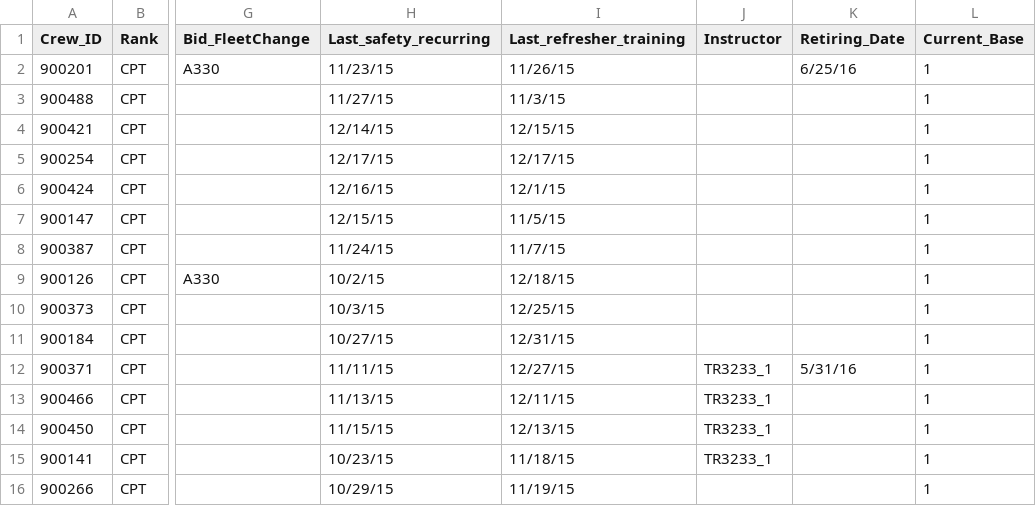
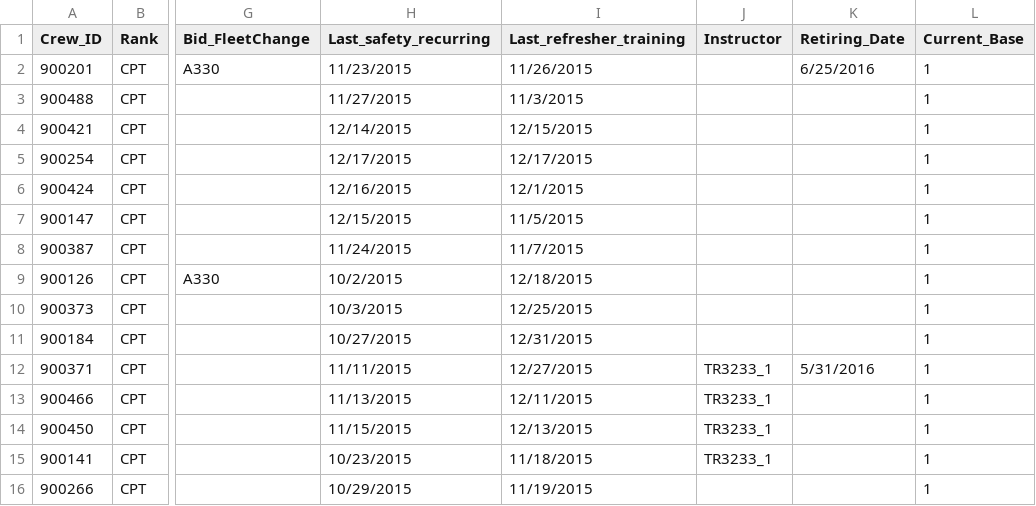
Before and after one commit to JingshiPeter/TeamSabre, a CSV file: CrewData.csv, drawn as a sheet; only a part is shown, gaps mark what is left out; the diff covers the shown part only; the diff names each change by its address in the sheet, - before the commit and + after, or states it on an @@ line.

```diff
--- a/CrewData.csv
+++ b/CrewData.csv
-H2 (Last_safety_recurring): 11/23/15
+H2 (Last_safety_recurring): 11/23/2015
-I2 (Last_refresher_training): 11/26/15
+I2 (Last_refresher_training): 11/26/2015
-K2 (Retiring_Date): 6/25/16
+K2 (Retiring_Date): 6/25/2016
-H3 (Last_safety_recurring): 11/27/15
+H3 (Last_safety_recurring): 11/27/2015
-I3 (Last_refresher_training): 11/3/15
+I3 (Last_refresher_training): 11/3/2015
-H4 (Last_safety_recurring): 12/14/15
+H4 (Last_safety_recurring): 12/14/2015
-I4 (Last_refresher_training): 12/15/15
+I4 (Last_refresher_training): 12/15/2015
-H5 (Last_safety_recurring): 12/17/15
+H5 (Last_safety_recurring): 12/17/2015
-I5 (Last_refresher_training): 12/17/15
+I5 (Last_refresher_training): 12/17/2015
-H6 (Last_safety_recurring): 12/16/15
+H6 (Last_safety_recurring): 12/16/2015
-I6 (Last_refresher_training): 12/1/15
+I6 (Last_refresher_training): 12/1/2015
-H7 (Last_safety_recurring): 12/15/15
+H7 (Last_safety_recurring): 12/15/2015
-I7 (Last_refresher_training): 11/5/15
+I7 (Last_refresher_training): 11/5/2015
-H8 (Last_safety_recurring): 11/24/15
+H8 (Last_safety_recurring): 11/24/2015
-I8 (Last_refresher_training): 11/7/15
+I8 (Last_refresher_training): 11/7/2015
-H9 (Last_safety_recurring): 10/2/15
+H9 (Last_safety_recurring): 10/2/2015
-I9 (Last_refresher_training): 12/18/15
+I9 (Last_refresher_training): 12/18/2015
-H10 (Last_safety_recurring): 10/3/15
+H10 (Last_safety_recurring): 10/3/2015
-I10 (Last_refresher_training): 12/25/15
+I10 (Last_refresher_training): 12/25/2015
-H11 (Last_safety_recurring): 10/27/15
+H11 (Last_safety_recurring): 10/27/2015
-I11 (Last_refresher_training): 12/31/15
+I11 (Last_refresher_training): 12/31/2015
-H12 (Last_safety_recurring): 11/11/15
+H12 (Last_safety_recurring): 11/11/2015
-I12 (Last_refresher_training): 12/27/15
+I12 (Last_refresher_training): 12/27/2015
-K12 (Retiring_Date): 5/31/16
+K12 (Retiring_Date): 5/31/2016
-H13 (Last_safety_recurring): 11/13/15
+H13 (Last_safety_recurring): 11/13/2015
-I13 (Last_refresher_training): 12/11/15
+I13 (Last_refresher_training): 12/11/2015
-H14 (Last_safety_recurring): 11/15/15
+H14 (Last_safety_recurring): 11/15/2015
-I14 (Last_refresher_training): 12/13/15
+I14 (Last_refresher_training): 12/13/2015
-H15 (Last_safety_recurring): 10/23/15
+H15 (Last_safety_recurring): 10/23/2015
-I15 (Last_refresher_training): 11/18/15
+I15 (Last_refresher_training): 11/18/2015
-H16 (Last_safety_recurring): 10/29/15
+H16 (Last_safety_recurring): 10/29/2015
-I16 (Last_refresher_training): 11/19/15
+I16 (Last_refresher_training): 11/19/2015
```
Also changed, not shown: 4 added rows and 82 edited cells elsewhere in this file, 13 other files.
